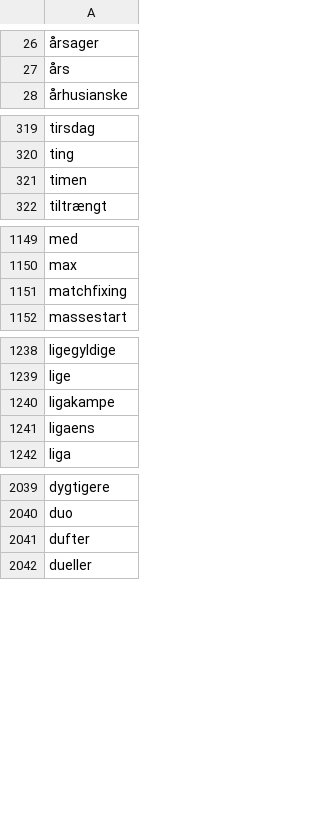
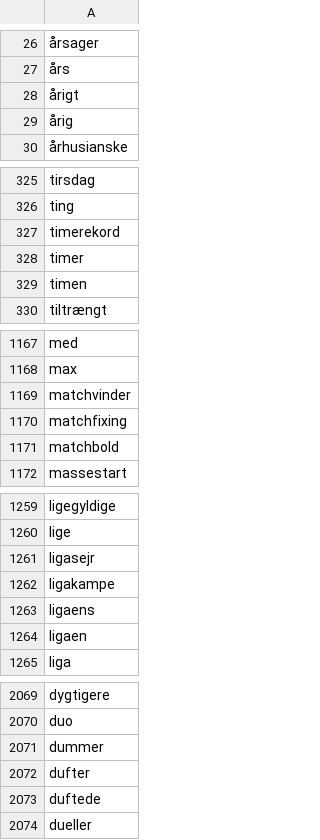
Before and after one commit to senner007/Sports-Block, a TSV file: meta.tsv, drawn as a sheet; only a part is shown, gaps mark what is left out; the diff covers the shown part only; the diff names each change by its address in the sheet, - before the commit and + after, or states it on an @@ line.

```diff
--- a/meta.tsv
+++ b/meta.tsv
+row 28: årigt
+row 29: årig
+row 327: timerekord
+row 328: timer
+row 1169: matchvinder
+row 1171: matchbold
+row 1261: ligasejr
+row 1264: ligaen
+row 2071: dummer
+row 2073: duftede
```
Also changed, not shown: 30 added rows elsewhere in this file, articles/sports_articles_tv2.csv, sport_lingo.csv, 4 other files.
